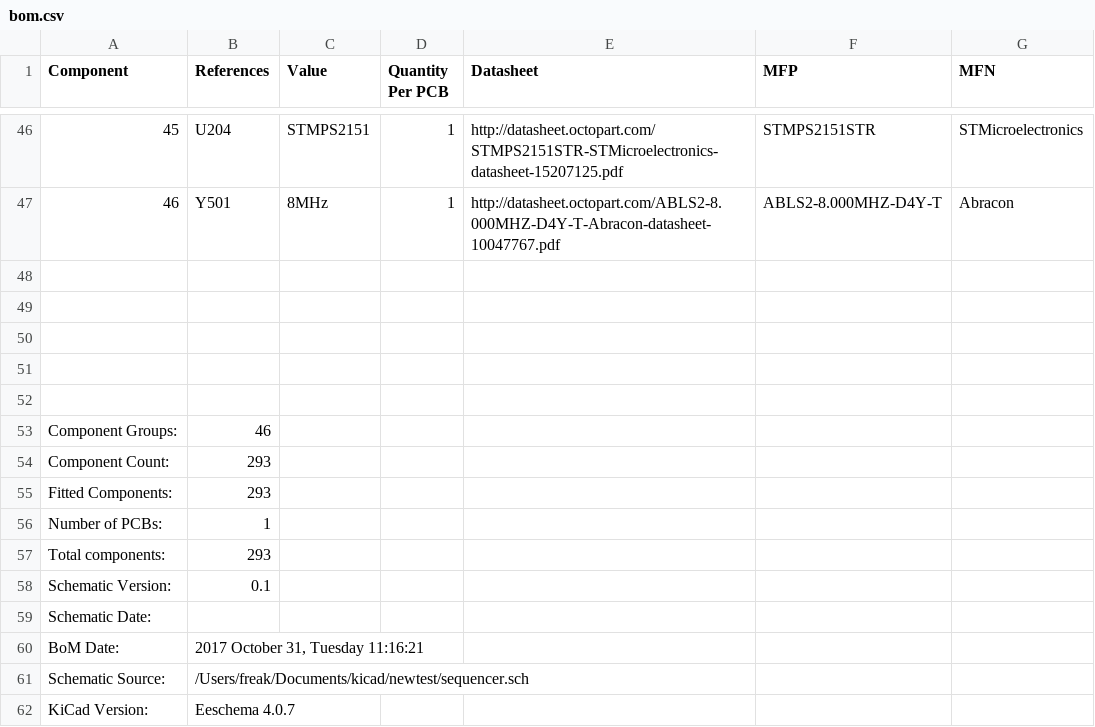
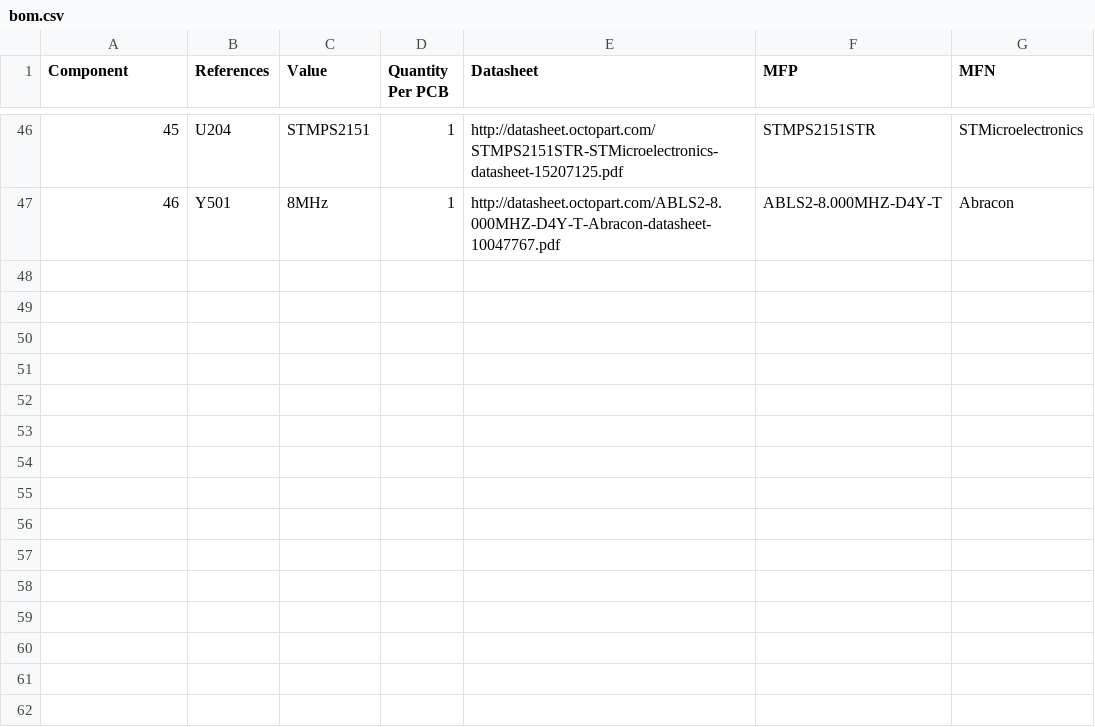
Before and after one commit to westlicht/performer-hardware, a CSV file: bom/bom.csv, drawn as a sheet; only a part is shown, gaps mark what is left out; the diff names each change by its address in the sheet, - before the commit and + after, or states it on an @@ line.

Commit message:
fixed bom for rendering

```diff
--- a/bom/bom.csv
+++ b/bom/bom.csv
-row 48: (empty)
-row 49: (empty)
-row 50: (empty)
-row 51: (empty)
-row 52: (empty)
-row 53: Component Groups: | 46
-row 54: Component Count: | 293
-row 55: Fitted Components: | 293
-row 56: Number of PCBs: | 1
-row 57: Total components: | 293
-row 58: Schematic Version: | 0.1
-row 59: Schematic Date:
-row 60: BoM Date: | 2017 October 31, Tuesday 11:16:21
-row 61: Schematic Source: | /Users/freak/Documents/kicad/newtest/sequencer.sch
-row 62: KiCad Version: | Eeschema 4.0.7
```
